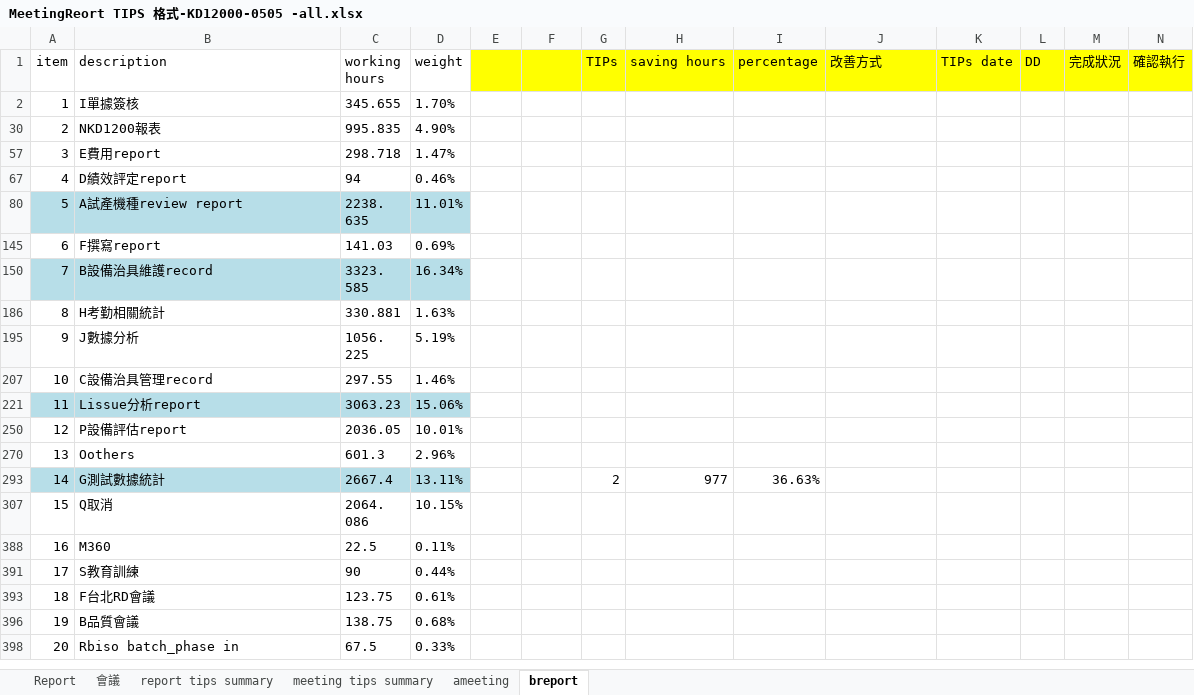
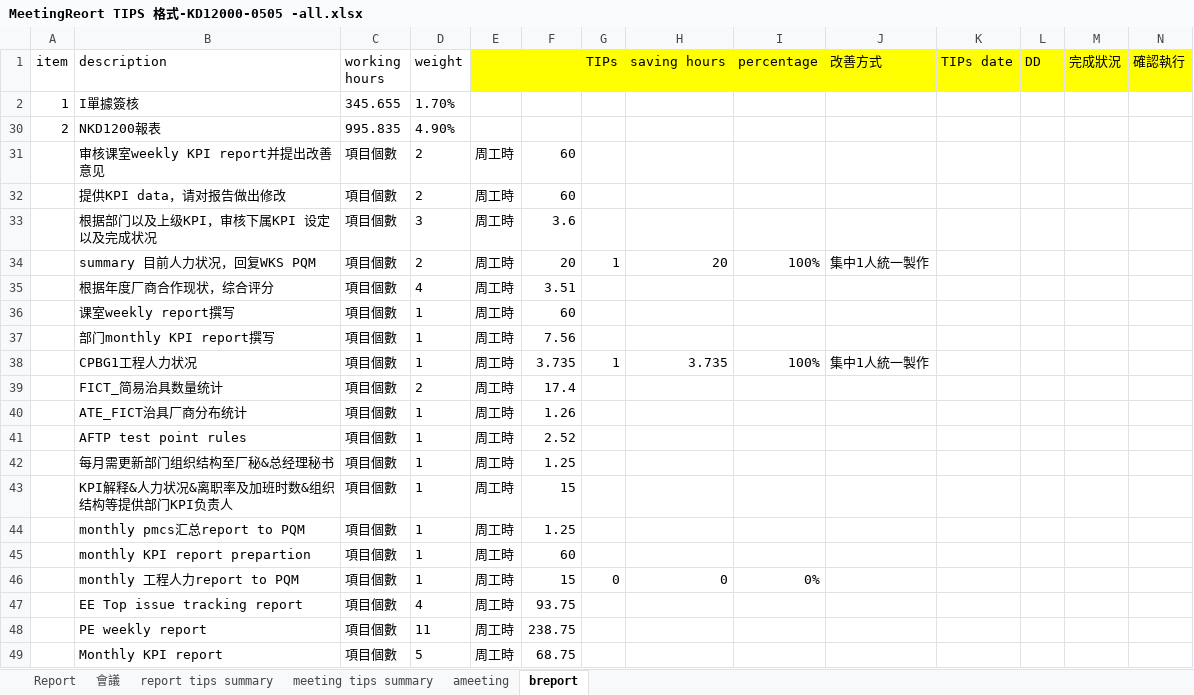
Before and after one commit to Edward125/SummaryReportMeetingTips, an Excel workbook: MeetingReort TIPS 格式-KD12000-0505 -all.xlsx, sheet breport, drawn as a sheet; only a part is shown; the shorter side is filled out with more unchanged rows; values as stored, in another font and other column widths than the file's, no borders; the diff covers the shown part only; the diff names each change by its address in the sheet, - before the commit and + after, or states it on an @@ line.

Commit message:
new raw data...

```diff
--- a/MeetingReort TIPS 格式-KD12000-0505 -all.xlsx (sheet breport)
+++ b/MeetingReort TIPS 格式-KD12000-0505 -all.xlsx (sheet breport)
@@ row 31 unhidden:  | 审核课室weekly KPI report并提出改善意见 | 項目個數 | 2 | 周工時 | 60 @@
@@ row 32 unhidden:  | 提供KPI data，请对报告做出修改 | 項目個數 | 2 | 周工時 | 60 @@
+row 33:  | 根据部门以及上级KPI，审核下属KPI 设定以及完成状况 | 項目個數 | 3 | 周工時 | 3.6
+row 34:  | summary 目前人力状况，回复WKS PQM | 項目個數 | 2 | 周工時 | 20 | 1 | 20 | 100% | 集中1人統一製作
@@ row 35 unhidden:  | 根据年度厂商合作现状，综合评分 | 項目個數 | 4 | 周工時 | 3.51 @@
@@ row 36 unhidden:  | 课室weekly report撰写 | 項目個數 | 1 | 周工時 | 60 @@
@@ row 37 unhidden:  | 部门monthly KPI report撰写 | 項目個數 | 1 | 周工時 | 7.56 @@
+row 38:  | CPBG1工程人力状况 | 項目個數 | 1 | 周工時 | 3.735 | 1 | 3.735 | 100% | 集中1人統一製作
+row 39:  | FICT_简易治具数量统计 | 項目個數 | 2 | 周工時 | 17.4
@@ row 40 unhidden:  | ATE_FICT治具厂商分布统计 | 項目個數 | 1 | 周工時 | 1.26 @@
@@ row 41 unhidden:  | AFTP test point rules | 項目個數 | 1 | 周工時 | 2.52 @@
@@ row 42 unhidden:  | 每月需更新部门组织结构至厂秘&总经理秘书 | 項目個數 | 1 | 周工時 | 1.25 @@
@@ row 43 unhidden:  | KPI解释&人力状况&离职率及加班时数&组织结构等提供部门KPI负责人 | 項目個數 | 1 | 周工時 | 15 @@
@@ row 44 unhidden:  | monthly pmcs汇总report to PQM | 項目個數 | 1 | 周工時 | 1.25 @@
@@ row 45 unhidden:  | monthly KPI report prepartion | 項目個數 | 1 | 周工時 | 60 @@
+row 46:  | monthly 工程人力report to PQM | 項目個數 | 1 | 周工時 | 15 | 0 | 0 | 0%
+row 47:  | EE Top issue tracking report | 項目個數 | 4 | 周工時 | 93.75
@@ row 48 unhidden:  | PE weekly report | 項目個數 | 11 | 周工時 | 238.75 @@
@@ row 49 unhidden:  | Monthly KPI report | 項目個數 | 5 | 周工時 | 68.75 @@
```
Also changed, not shown: 3 added rows and 13 hidden or unhidden rows elsewhere in this sheet, sheet Report, sheet 會議, sheet report tips summary, sheet ameeting, hidden cells, 17 other files.
